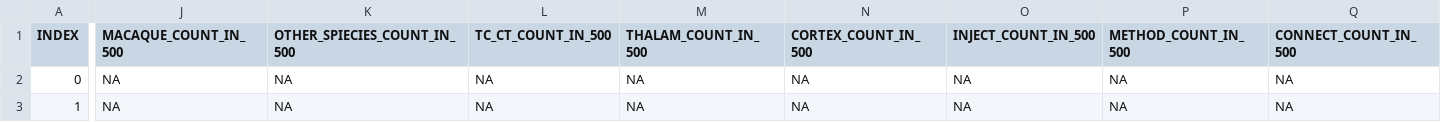
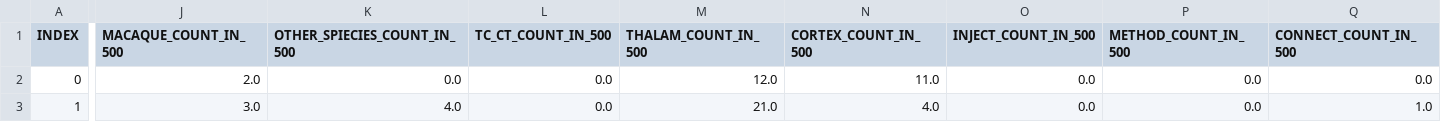
Before and after one commit to INM-6/ThaCoMac, a CSV file: datasets/potential_related_literature_database_kw_count.csv, drawn as a sheet; only a part is shown, gaps mark what is left out; the diff covers the shown part only; the diff names each change by its address in the sheet, - before the commit and + after, or states it on an @@ line.

Commit message:
update file_path_management.cpython-310.pyc and potential_related_literature_database_kw_count.csv

```diff
--- a/datasets/potential_related_literature_database_kw_count.csv
+++ b/datasets/potential_related_literature_database_kw_count.csv
-J2 (MACAQUE_COUNT_IN_500): NA
+J2 (MACAQUE_COUNT_IN_500): 2.0
-K2 (OTHER_SPIECIES_COUNT_IN_500): NA
+K2 (OTHER_SPIECIES_COUNT_IN_500): 0.0
-L2:L3 (TC_CT_COUNT_IN_500): NA
+L2:L3 (TC_CT_COUNT_IN_500): 0.0
-M2 (THALAM_COUNT_IN_500): NA
+M2 (THALAM_COUNT_IN_500): 12.0
-N2 (CORTEX_COUNT_IN_500): NA
+N2 (CORTEX_COUNT_IN_500): 11.0
-O2:O3 (INJECT_COUNT_IN_500): NA
+O2:O3 (INJECT_COUNT_IN_500): 0.0
-P2:P3 (METHOD_COUNT_IN_500): NA
+P2:P3 (METHOD_COUNT_IN_500): 0.0
-Q2 (CONNECT_COUNT_IN_500): NA
+Q2 (CONNECT_COUNT_IN_500): 0.0
-J3 (MACAQUE_COUNT_IN_500): NA
+J3 (MACAQUE_COUNT_IN_500): 3.0
-K3 (OTHER_SPIECIES_COUNT_IN_500): NA
+K3 (OTHER_SPIECIES_COUNT_IN_500): 4.0
-M3 (THALAM_COUNT_IN_500): NA
+M3 (THALAM_COUNT_IN_500): 21.0
-N3 (CORTEX_COUNT_IN_500): NA
+N3 (CORTEX_COUNT_IN_500): 4.0
-Q3 (CONNECT_COUNT_IN_500): NA
+Q3 (CONNECT_COUNT_IN_500): 1.0
```
Also changed, not shown: 144 edited cells elsewhere in this file.
